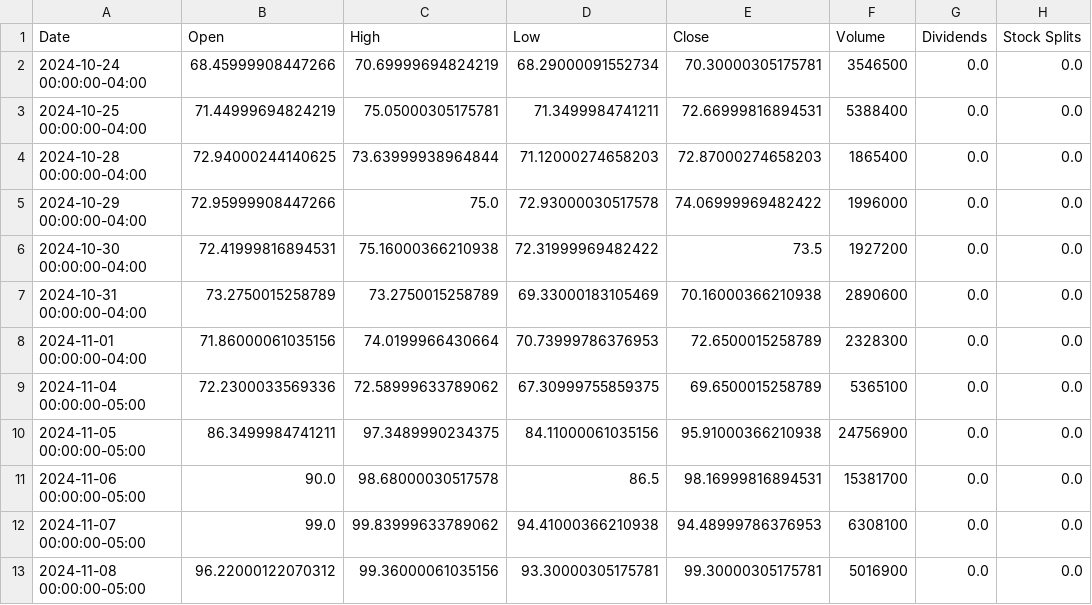
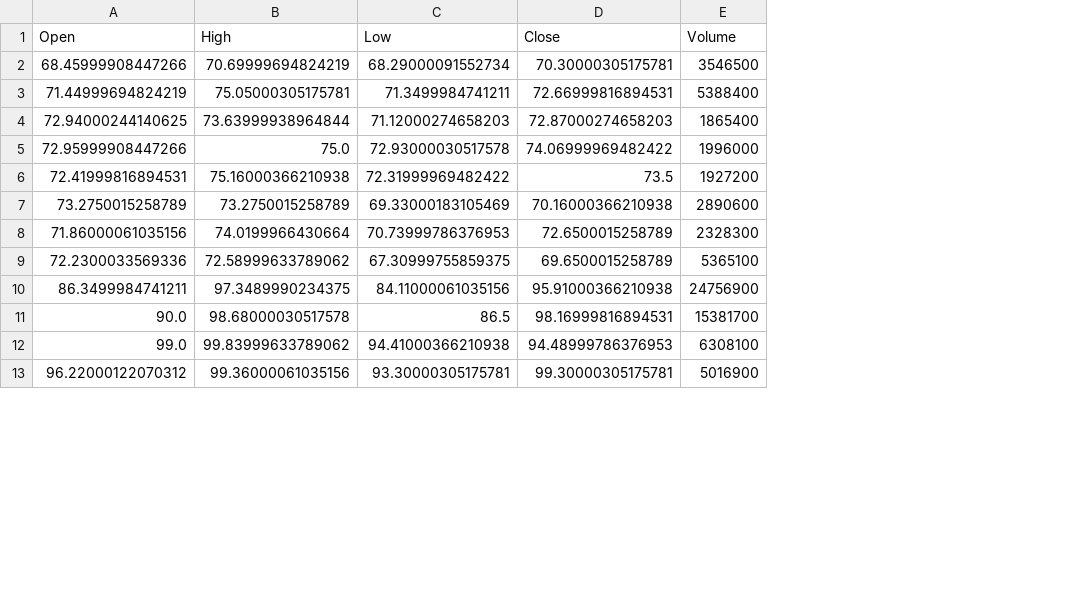
Before and after one commit to wilsonfong56/TA-with-Pandas, a CSV file: data/bearish/base/alab.csv, drawn as a sheet; only a part is shown; the diff names each change by its address in the sheet, - before the commit and + after, or states it on an @@ line.

```diff
--- a/data/bearish/base/alab.csv
+++ b/data/bearish/base/alab.csv
-column A (Date), rows 2-13: 2024-10-24 00:00:00-04:00 | 2024-10-25 00:00:00-04:00 | 2024-10-28 00:00:00-04:00 | 2024-10-29 00:00:00-04:00 | 2024-10-30 00:00:00-04:00 | 2024-10-31 00:00:00-04:00 | 2024-11-01 00:00:00-04:00 | 2024-11-04 00:00:00-05:00 | 2024-11-05 00:00:00-05:00 | 2024-11-06 00:00:00-05:00 | 2024-11-07 00:00:00-05:00 | 2024-11-08 00:00:00-05:00
-column G (Dividends), rows 2-13: all 0.0
-column H (Stock Splits), rows 2-13: all 0.0
```
Also changed, not shown: data/bullish/base/pltr.csv, data/bullish/base/vst.csv, 13 other files.
